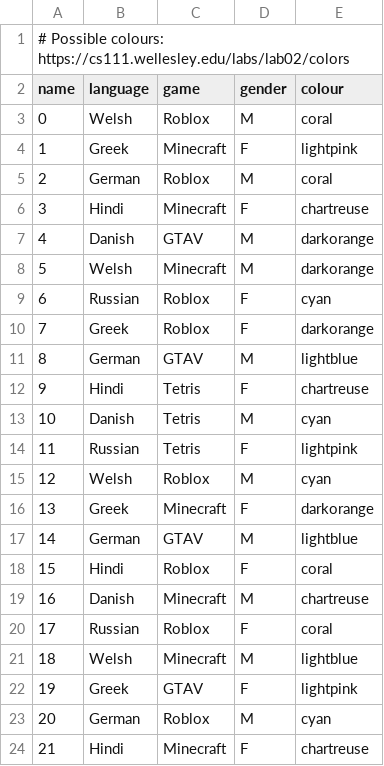
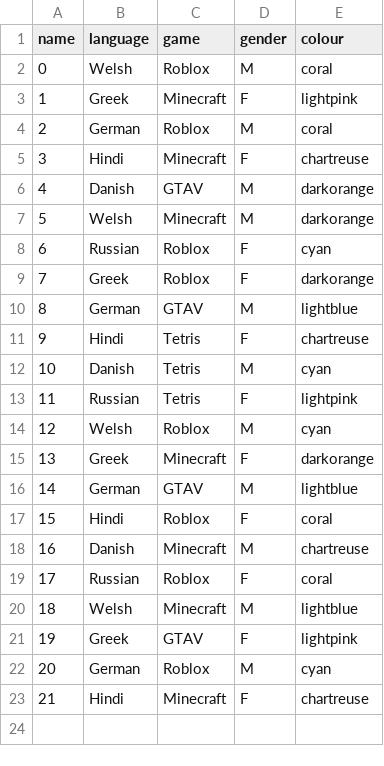
Before and after one commit to twood-nv/pyseater, a CSV file: data/ipsh_6m.csv, drawn as a sheet.

```diff
--- a/data/ipsh_6m.csv
+++ b/data/ipsh_6m.csv
@@ -1,2 +1 @@
-# Possible colours: https://cs111.wellesley.edu/labs/lab02/colors
 name,language,game,gender,colour
```
Also changed, not shown: data/students.csv, 6 other files.
